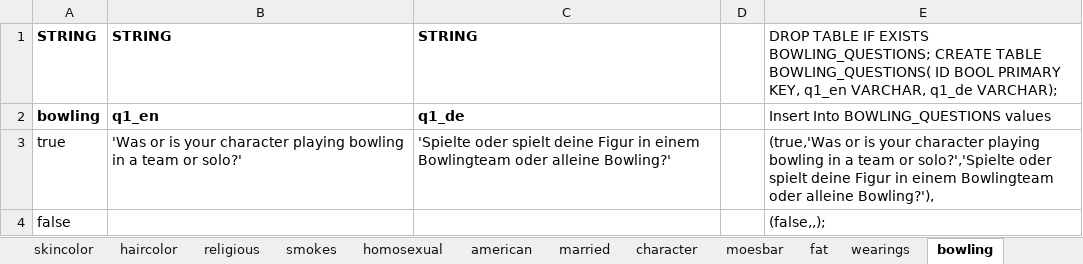
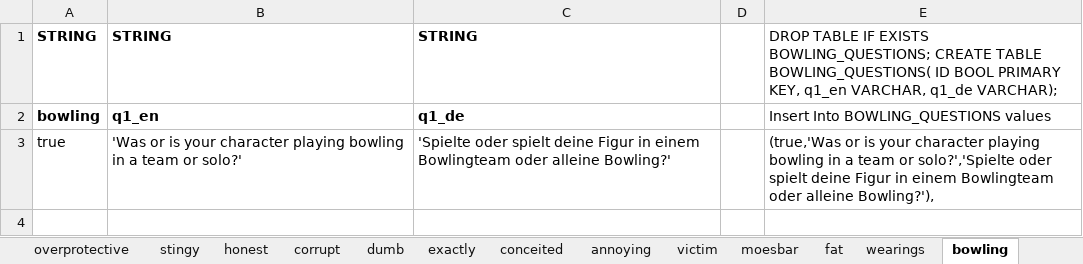
Before and after one commit to nappydevelopment/Nappy-the-ingenious-docs, an Excel workbook: Simpsons.xlsx, sheet bowling, drawn as a sheet; values as stored, in another font and other column widths than the file's, no borders; the diff names each change by its address in the sheet, - before the commit and + after, or states it on an @@ line.

Commit message:
Update characters and add new tables

```diff
--- a/Simpsons.xlsx (sheet bowling)
+++ b/Simpsons.xlsx (sheet bowling)
-sheet tab: character
+sheet tab: overprotective
+sheet tab: stingy
+sheet tab: honest
+sheet tab: corrupt
+sheet tab: dumb
+sheet tab: exactly
+sheet tab: conceited
+sheet tab: annoying
+sheet tab: victim
-row 4: false |  |  |  | (false,,);
```
Also changed, not shown: sheet Characters, sheet SQL, sheet fat, sheet famous, sheet moesbar, sheet american, 2 more sheets, other sheet tabs, formulas that keep their value.
